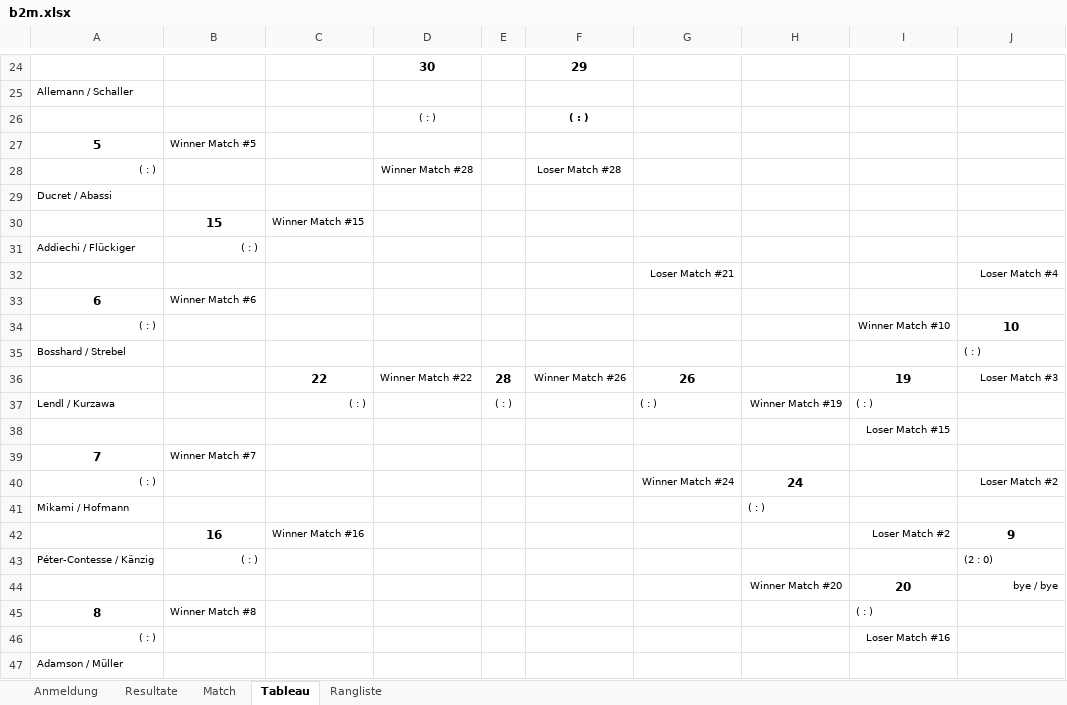
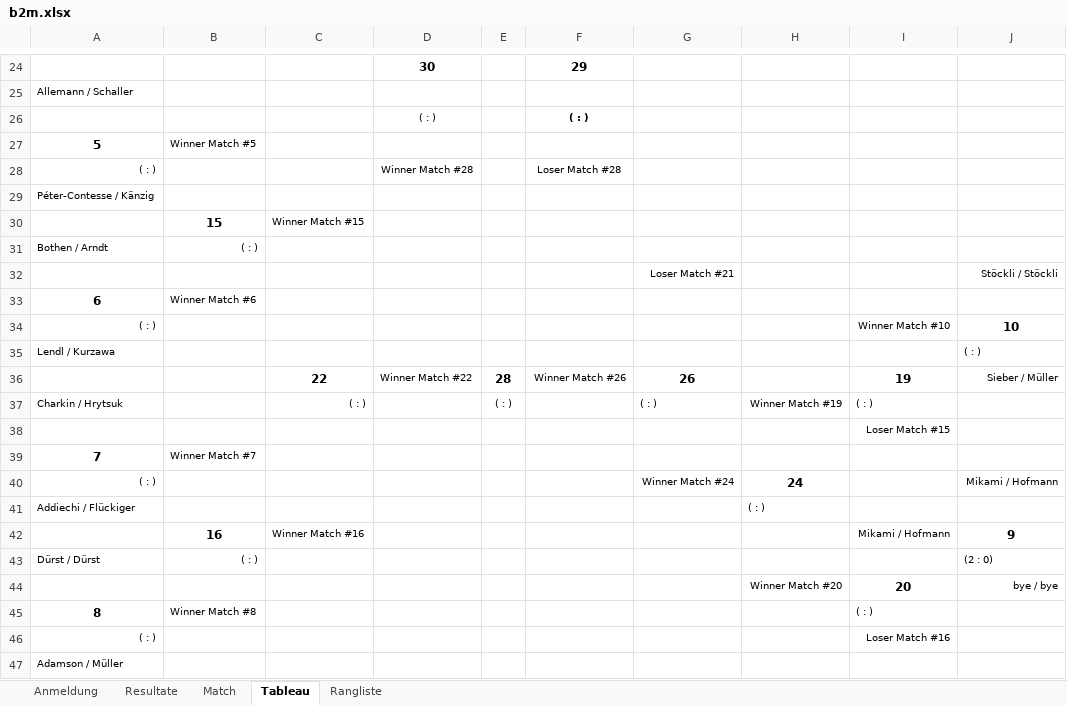
Before and after one commit to Lucanepa/beach_tournament, an Excel workbook: b2m.xlsx, sheet Tableau, drawn as a sheet; only a part is shown, gaps mark what is left out; values as stored, in another font and other column widths than the file's, no borders; charts and pictures not drawn; the diff covers the shown part only; the diff names each change by its address in the sheet, - before the commit and + after, or states it on an @@ line.

```diff
--- a/b2m.xlsx (sheet Tableau)
+++ b/b2m.xlsx (sheet Tableau)
-A29: Ducret / Abassi
+A29: Péter-Contesse / Känzig
-A31: Addiechi / Flückiger
+A31: Bothen / Arndt
-J32: Loser Match #4
+J32: Stöckli / Stöckli
-A35: Bosshard / Strebel
+A35: Lendl / Kurzawa
-J36: Loser Match #3
+J36: Sieber / Müller
-A37: Lendl / Kurzawa
+A37: Charkin / Hrytsuk
-J40: Loser Match #2
+J40: Mikami / Hofmann
-A41: Mikami / Hofmann
+A41: Addiechi / Flückiger
-I42: Loser Match #2
+I42: Mikami / Hofmann
-A43: Péter-Contesse / Känzig
+A43: Dürst / Dürst
```
Also changed, not shown: 12 edited cells elsewhere in this sheet, sheet Match, sheet Resultate, sheet Anmeldung, formulas that keep their value, hidden cells, b3f.xlsx.
